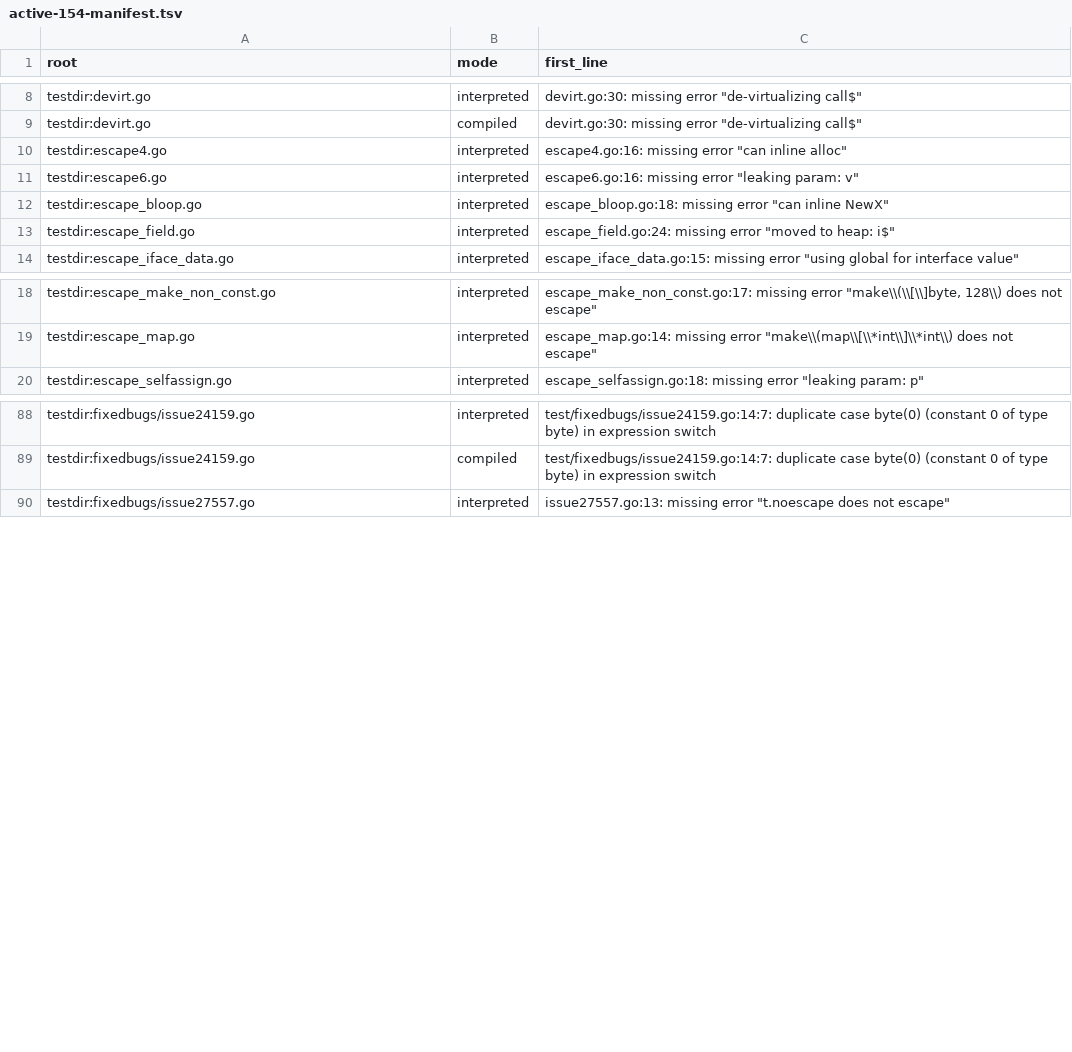
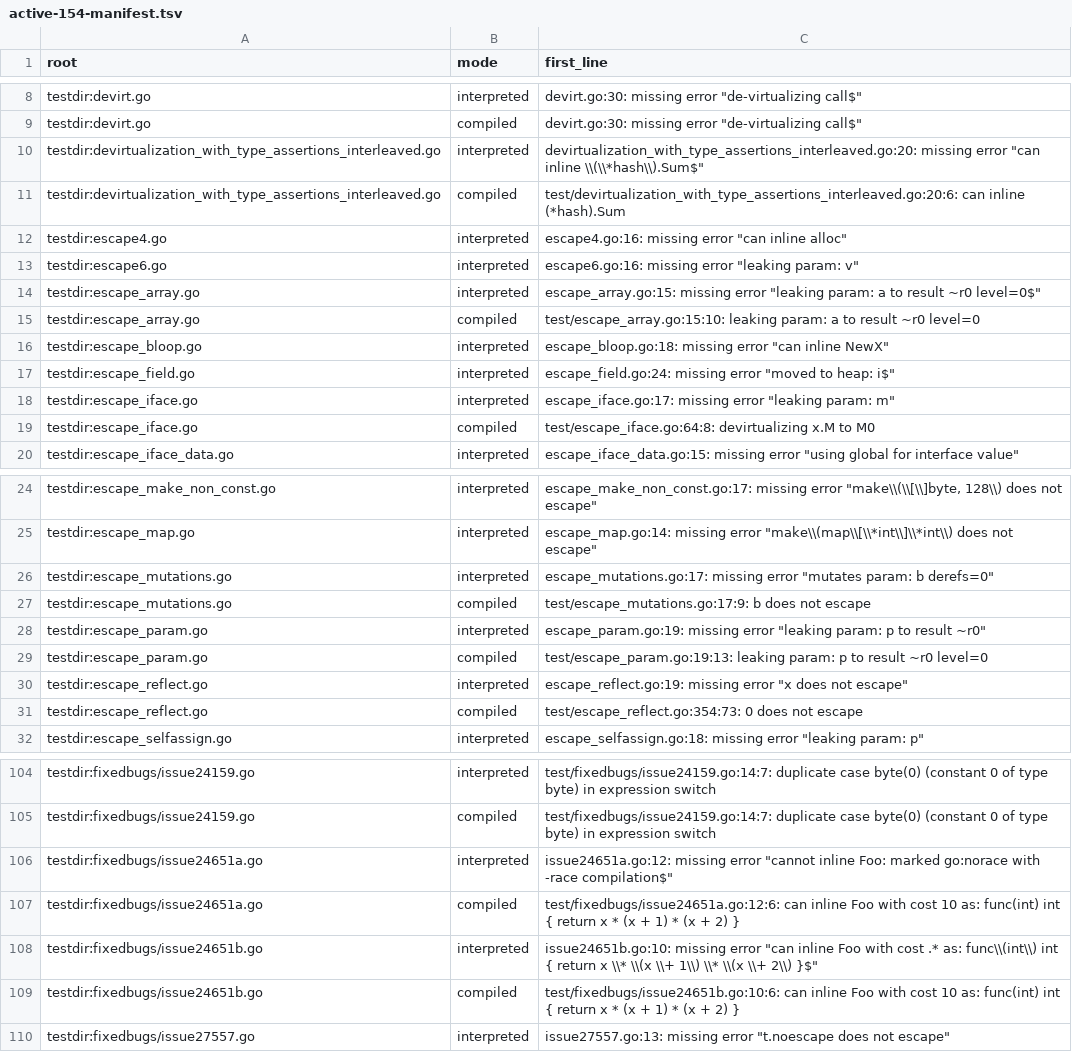
Before and after one commit to qiangli/bashpp-tests, a TSV file: docs/upstream-harness/active-154-manifest.tsv, drawn as a sheet; only a part is shown, gaps mark what is left out; the diff covers the shown part only.

```diff
--- a/docs/upstream-harness/active-154-manifest.tsv
+++ b/docs/upstream-harness/active-154-manifest.tsv
@@ -9,6 +9,12 @@ testdir:devirt.go	interpreted	devirt.go:30: missing error "de-virtualizing call$
 testdir:devirt.go	compiled	devirt.go:30: missing error "de-virtualizing call$"
+testdir:devirtualization_with_type_assertions_interleaved.go	interpreted	devirtualization_with_type_assertions_interleaved.go:20: missing error "can inline \\(\\*hash\\).Sum$"
+testdir:devirtualization_with_type_assertions_interleaved.go	compiled	test/devirtualization_with_type_assertions_interleaved.go:20:6: can inline (*hash).Sum
 testdir:escape4.go	interpreted	escape4.go:16: missing error "can inline alloc"
 testdir:escape6.go	interpreted	escape6.go:16: missing error "leaking param: v"
+testdir:escape_array.go	interpreted	escape_array.go:15: missing error "leaking param: a to result ~r0 level=0$"
+testdir:escape_array.go	compiled	test/escape_array.go:15:10: leaking param: a to result ~r0 level=0
 testdir:escape_bloop.go	interpreted	escape_bloop.go:18: missing error "can inline NewX"
 testdir:escape_field.go	interpreted	escape_field.go:24: missing error "moved to heap: i$"
+testdir:escape_iface.go	interpreted	escape_iface.go:17: missing error "leaking param: m"
+testdir:escape_iface.go	compiled	test/escape_iface.go:64:8: devirtualizing x.M to M0
 testdir:escape_iface_data.go	interpreted	escape_iface_data.go:15: missing error "using global for interface value"
@@ -19,2 +25,8 @@ testdir:escape_make_non_const.go	interpreted	escape_make_non_const.go:17: missin
 testdir:escape_map.go	interpreted	escape_map.go:14: missing error "make\\(map\\[\\*int\\]\\*int\\) does not escape"
+testdir:escape_mutations.go	interpreted	escape_mutations.go:17: missing error "mutates param: b derefs=0"
+testdir:escape_mutations.go	compiled	test/escape_mutations.go:17:9: b does not escape
+testdir:escape_param.go	interpreted	escape_param.go:19: missing error "leaking param: p to result ~r0"
+testdir:escape_param.go	compiled	test/escape_param.go:19:13: leaking param: p to result ~r0 level=0
+testdir:escape_reflect.go	interpreted	escape_reflect.go:19: missing error "x does not escape"
+testdir:escape_reflect.go	compiled	test/escape_reflect.go:354:73: 0 does not escape
 testdir:escape_selfassign.go	interpreted	escape_selfassign.go:18: missing error "leaking param: p"
@@ -89,2 +105,6 @@ testdir:fixedbugs/issue24159.go	interpreted	test/fixedbugs/issue24159.go:14:7: d
 testdir:fixedbugs/issue24159.go	compiled	test/fixedbugs/issue24159.go:14:7: duplicate case byte(0) (constant 0 of type byte) in expression switch
+testdir:fixedbugs/issue24651a.go	interpreted	issue24651a.go:12: missing error "cannot inline Foo: marked go:norace with -race compilation$"
+testdir:fixedbugs/issue24651a.go	compiled	test/fixedbugs/issue24651a.go:12:6: can inline Foo with cost 10 as: func(int) int { return x * (x + 1) * (x + 2) }
+testdir:fixedbugs/issue24651b.go	interpreted	issue24651b.go:10: missing error "can inline Foo with cost .* as: func\\(int\\) int { return x \\* \\(x \\+ 1\\) \\* \\(x \\+ 2\\) }$"
+testdir:fixedbugs/issue24651b.go	compiled	test/fixedbugs/issue24651b.go:10:6: can inline Foo with cost 10 as: func(int) int { return x * (x + 1) * (x + 2) }
 testdir:fixedbugs/issue27557.go	interpreted	issue27557.go:13: missing error "t.noescape does not escape"
```
Also changed, not shown: 12 added rows elsewhere in this file, docs/upstream-harness/active-151-manifest.tsv, docs/upstream-harness/active-152-manifest.tsv, 6 other files.
